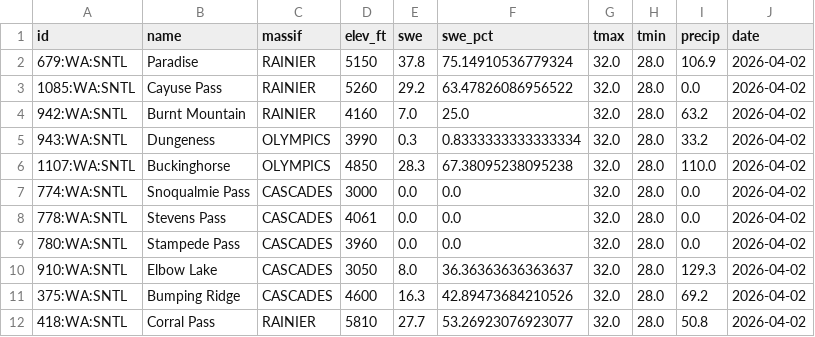
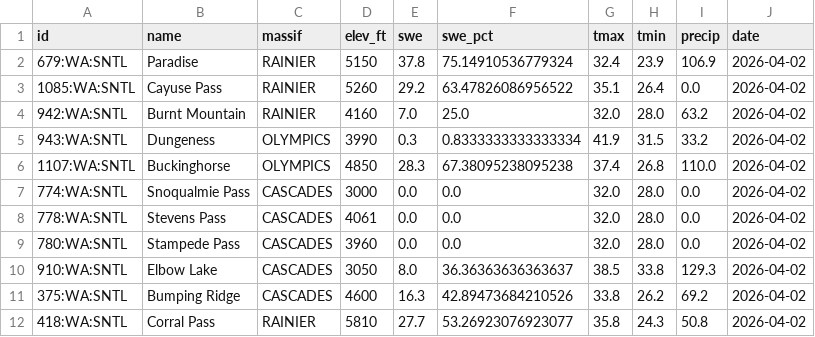
Before and after one commit to bdgroves/cascadia-wx, a CSV file: snotel_data.csv, drawn as a sheet.

```diff
--- a/snotel_data.csv
+++ b/snotel_data.csv
@@ -1,7 +1,7 @@
 id,name,massif,elev_ft,swe,swe_pct,tmax,tmin,precip,date
-679:WA:SNTL,Paradise,RAINIER,5150,37.8,75.14910536779324,32.0,28.0,106.9,2026-04-02
-1085:WA:SNTL,Cayuse Pass,RAINIER,5260,29.2,63.47826086956522,32.0,28.0,0.0,2026-04-02
+679:WA:SNTL,Paradise,RAINIER,5150,37.8,75.14910536779324,32.4,23.9,106.9,2026-04-02
+1085:WA:SNTL,Cayuse Pass,RAINIER,5260,29.2,63.47826086956522,35.1,26.4,0.0,2026-04-02
 942:WA:SNTL,Burnt Mountain,RAINIER,4160,7.0,25.0,32.0,28.0,63.2,2026-04-02
-943:WA:SNTL,Dungeness,OLYMPICS,3990,0.3,0.8333333333333334,32.0,28.0,33.2,2026-04-02
-1107:WA:SNTL,Buckinghorse,OLYMPICS,4850,28.3,67.38095238095238,32.0,28.0,110.0,2026-04-02
+943:WA:SNTL,Dungeness,OLYMPICS,3990,0.3,0.8333333333333334,41.9,31.5,33.2,2026-04-02
+1107:WA:SNTL,Buckinghorse,OLYMPICS,4850,28.3,67.38095238095238,37.4,26.8,110.0,2026-04-02
 774:WA:SNTL,Snoqualmie Pass,CASCADES,3000,0.0,0.0,32.0,28.0,0.0,2026-04-02
@@ -9,4 +9,4 @@ id,name,massif,elev_ft,swe,swe_pct,tmax,tmin,precip,date
 780:WA:SNTL,Stampede Pass,CASCADES,3960,0.0,0.0,32.0,28.0,0.0,2026-04-02
-910:WA:SNTL,Elbow Lake,CASCADES,3050,8.0,36.36363636363637,32.0,28.0,129.3,2026-04-02
-375:WA:SNTL,Bumping Ridge,CASCADES,4600,16.3,42.89473684210526,32.0,28.0,69.2,2026-04-02
-418:WA:SNTL,Corral Pass,RAINIER,5810,27.7,53.26923076923077,32.0,28.0,50.8,2026-04-02
+910:WA:SNTL,Elbow Lake,CASCADES,3050,8.0,36.36363636363637,38.5,33.8,129.3,2026-04-02
+375:WA:SNTL,Bumping Ridge,CASCADES,4600,16.3,42.89473684210526,33.8,26.2,69.2,2026-04-02
+418:WA:SNTL,Corral Pass,RAINIER,5810,27.7,53.26923076923077,35.8,24.3,50.8,2026-04-02
```
Also changed, not shown: analysis.csv, 2 other files.
